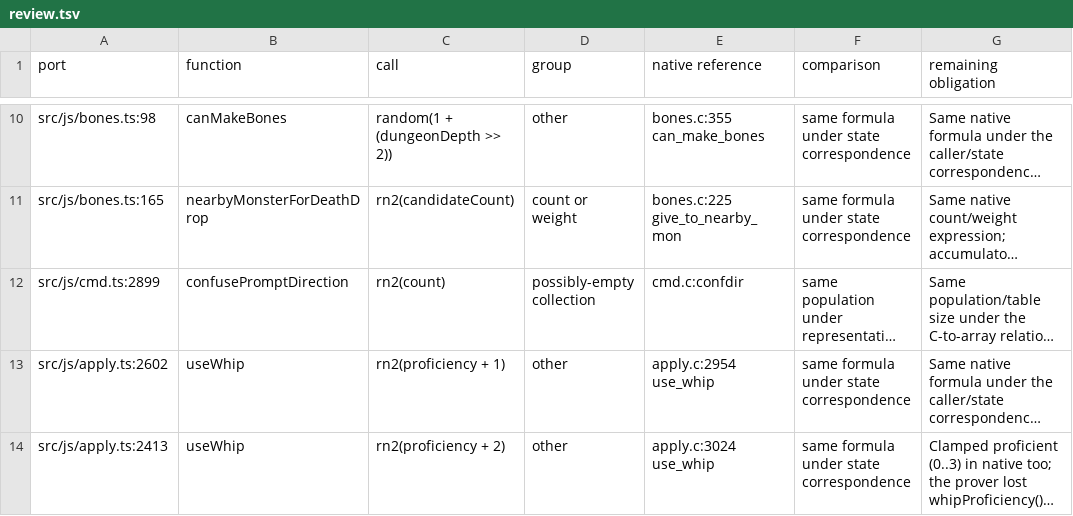
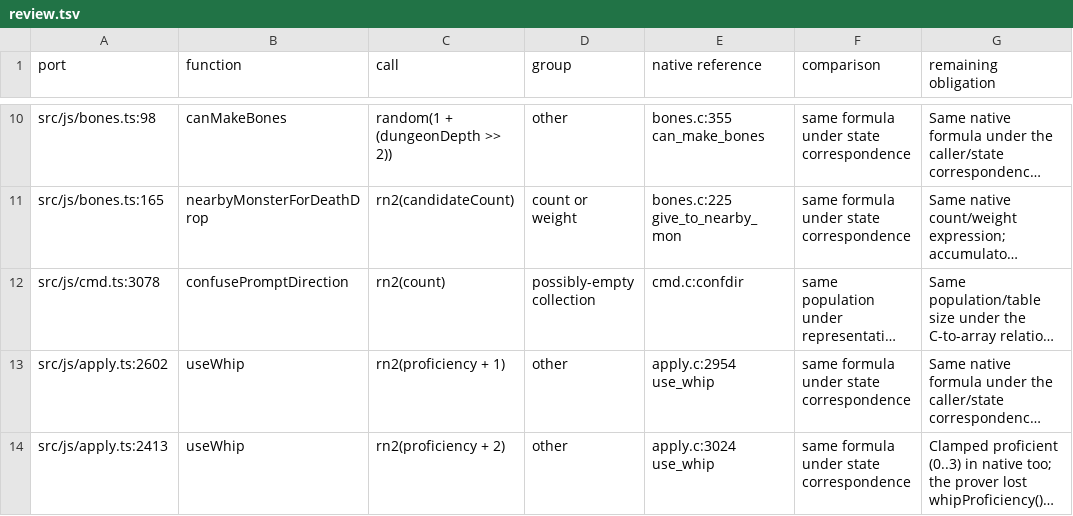
Before and after one commit to daoa0601/teleport-contest, a TSV file: verification/callsites/review.tsv, drawn as a sheet; only a part is shown, gaps mark what is left out; long unchanged cells end in …; the diff names each change by its address in the sheet, - before the commit and + after, or states it on an @@ line.

Commit message:
Repoint confusePromptDirection review row to its shifted cmd.ts line

```diff
--- a/verification/callsites/review.tsv
+++ b/verification/callsites/review.tsv
-A12 (port): src/js/cmd.ts:2899
+A12 (port): src/js/cmd.ts:3078
```
